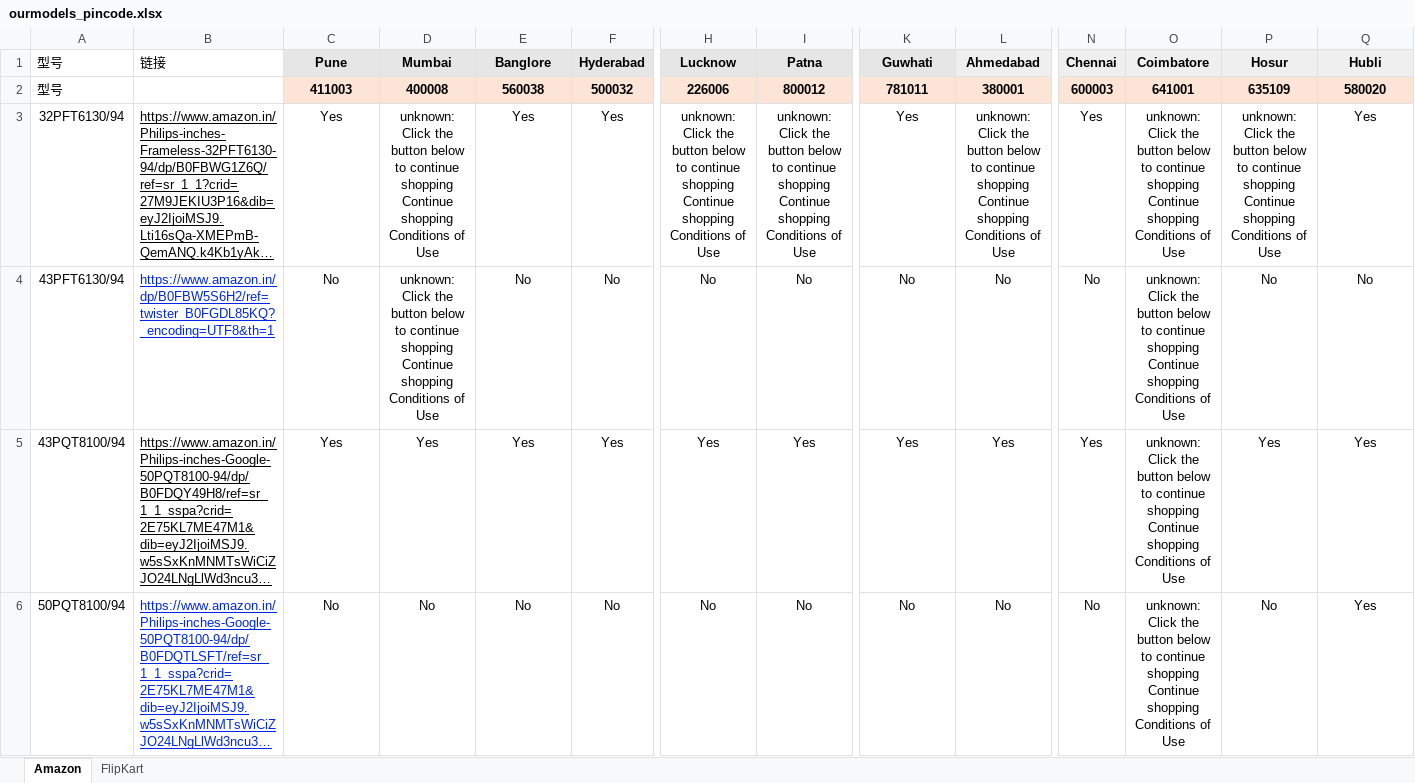
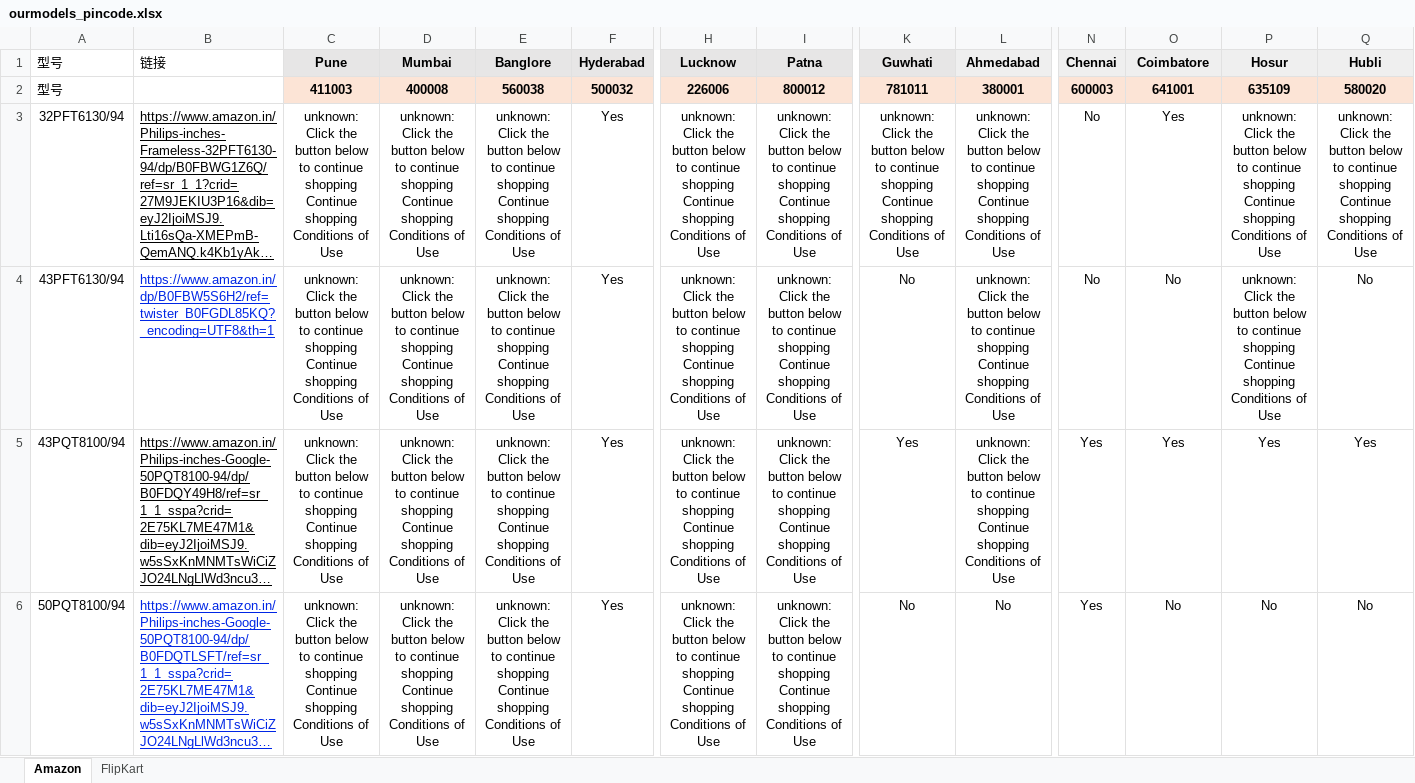
Before and after one commit to sumitrana1505/price-tracker-automation, an Excel workbook: ourmodels_pincode.xlsx, sheet Amazon, drawn as a sheet; only a part is shown, gaps mark what is left out; long unchanged cells end in …; values as stored, in another font and other column widths than the file's, no borders; conditional formats not drawn; the diff covers the shown part only; the diff names each change by its address in the sheet, - before the commit and + after, or states it on an @@ line.

```diff
--- a/ourmodels_pincode.xlsx (sheet Amazon)
+++ b/ourmodels_pincode.xlsx (sheet Amazon)
-C3 (Pune): Yes
+C3 (Pune): unknown: Click the button below to continue shopping Continue shopping Conditions of Use
-E3 (Banglore): Yes
+E3 (Banglore): unknown: Click the button below to continue shopping Continue shopping Conditions of Use
-K3 (Guwhati): Yes
+K3 (Guwhati): unknown: Click the button below to continue shopping Continue shopping Conditions of Use
-N3 (Chennai): Yes
+N3 (Chennai): No
-O3 (Coimbatore): unknown: Click the button below to continue shopping Continue shopping Conditions of Use
+O3 (Coimbatore): Yes
-Q3 (Hubli): Yes
+Q3 (Hubli): unknown: Click the button below to continue shopping Continue shopping Conditions of Use
-C4 (Pune): No
+C4 (Pune): unknown: Click the button below to continue shopping Continue shopping Conditions of Use
-E4 (Banglore): No
+E4 (Banglore): unknown: Click the button below to continue shopping Continue shopping Conditions of Use
-F4 (Hyderabad): No
+F4 (Hyderabad): Yes
-H4 (Lucknow): No
+H4 (Lucknow): unknown: Click the button below to continue shopping Continue shopping Conditions of Use
-I4 (Patna): No
+I4 (Patna): unknown: Click the button below to continue shopping Continue shopping Conditions of Use
-L4 (Ahmedabad): No
+L4 (Ahmedabad): unknown: Click the button below to continue shopping Continue shopping Conditions of Use
-O4 (Coimbatore): unknown: Click the button below to continue shopping Continue shopping Conditions of Use
+O4 (Coimbatore): No
-P4 (Hosur): No
+P4 (Hosur): unknown: Click the button below to continue shopping Continue shopping Conditions of Use
-C5 (Pune): Yes
+C5 (Pune): unknown: Click the button below to continue shopping Continue shopping Conditions of Use
-D5 (Mumbai): Yes
+D5 (Mumbai): unknown: Click the button below to continue shopping Continue shopping Conditions of Use
-E5 (Banglore): Yes
+E5 (Banglore): unknown: Click the button below to continue shopping Continue shopping Conditions of Use
-H5 (Lucknow): Yes
+H5 (Lucknow): unknown: Click the button below to continue shopping Continue shopping Conditions of Use
-I5 (Patna): Yes
+I5 (Patna): unknown: Click the button below to continue shopping Continue shopping Conditions of Use
-L5 (Ahmedabad): Yes
+L5 (Ahmedabad): unknown: Click the button below to continue shopping Continue shopping Conditions of Use
-O5 (Coimbatore): unknown: Click the button below to continue shopping Continue shopping Conditions of Use
+O5 (Coimbatore): Yes
-C6 (Pune): No
+C6 (Pune): unknown: Click the button below to continue shopping Continue shopping Conditions of Use
-D6 (Mumbai): No
+D6 (Mumbai): unknown: Click the button below to continue shopping Continue shopping Conditions of Use
-E6 (Banglore): No
+E6 (Banglore): unknown: Click the button below to continue shopping Continue shopping Conditions of Use
-F6 (Hyderabad): No
+F6 (Hyderabad): Yes
-H6 (Lucknow): No
+H6 (Lucknow): unknown: Click the button below to continue shopping Continue shopping Conditions of Use
-I6 (Patna): No
+I6 (Patna): unknown: Click the button below to continue shopping Continue shopping Conditions of Use
-N6 (Chennai): No
+N6 (Chennai): Yes
-O6 (Coimbatore): unknown: Click the button below to continue shopping Continue shopping Conditions of Use
+O6 (Coimbatore): No
-Q6 (Hubli): Yes
+Q6 (Hubli): No
```
Also changed, not shown: 26 edited cells elsewhere in this sheet, 1 other file.
